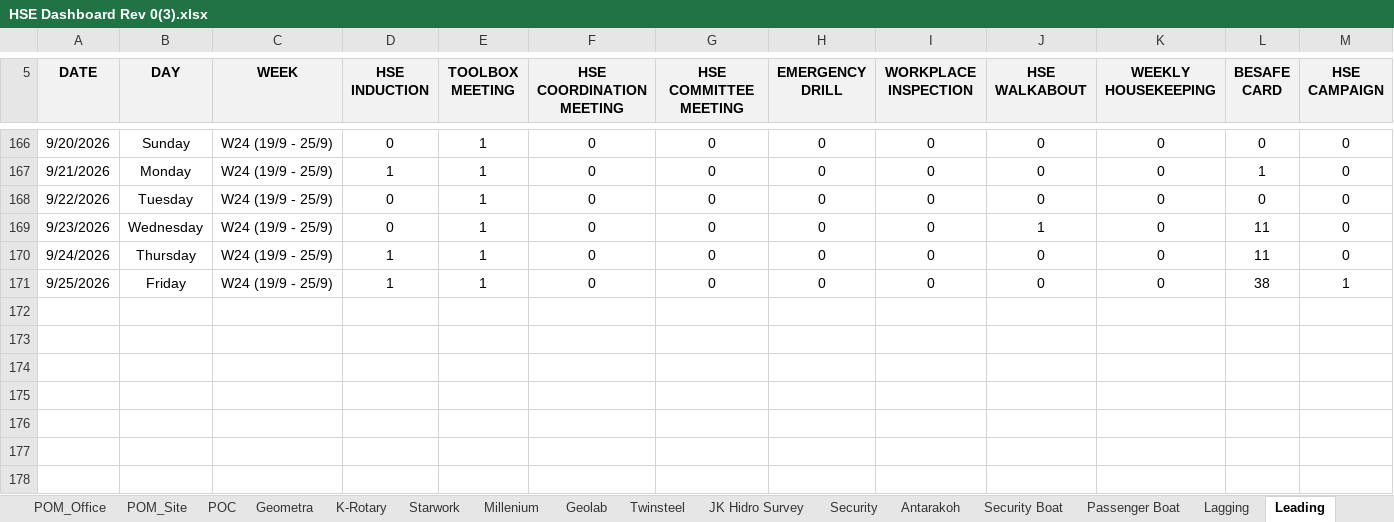
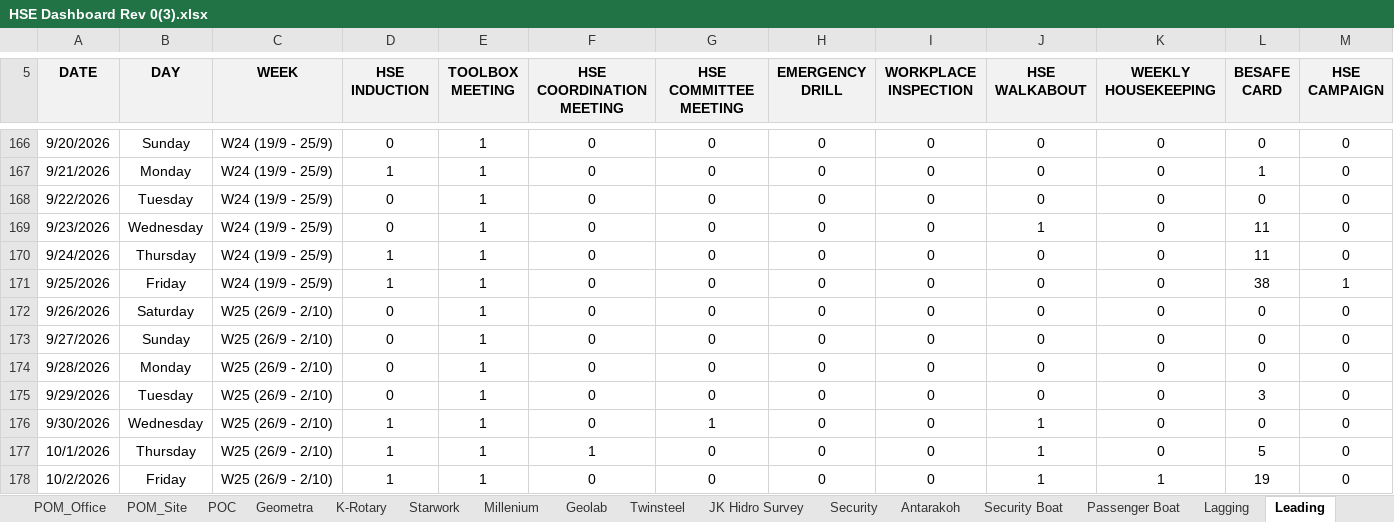
Before and after one commit to ikhwannazam93/hse-performance-dashboard, an Excel workbook: HSE Dashboard Rev 0(3).xlsx, sheet Leading, drawn as a sheet; only a part is shown, gaps mark what is left out; values as stored, in another font and other column widths than the file's, no borders; table styles not drawn; rows hold the shown columns only; the diff names each change by its address in the sheet, - before the commit and + after, or states it on an @@ line.

Commit message:
Add files via upload

```diff
--- a/HSE Dashboard Rev 0(3).xlsx (sheet Leading)
+++ b/HSE Dashboard Rev 0(3).xlsx (sheet Leading)
+row 172: 9/26/2026 | Saturday | W25 (26/9 - 2/10) | 0 | 1 | 0 | 0 | 0 | 0 | 0 | 0 | 0 | 0
+row 173: 9/27/2026 | Sunday | W25 (26/9 - 2/10) | 0 | 1 | 0 | 0 | 0 | 0 | 0 | 0 | 0 | 0
+row 174: 9/28/2026 | Monday | W25 (26/9 - 2/10) | 0 | 1 | 0 | 0 | 0 | 0 | 0 | 0 | 0 | 0
+row 175: 9/29/2026 | Tuesday | W25 (26/9 - 2/10) | 0 | 1 | 0 | 0 | 0 | 0 | 0 | 0 | 3 | 0
+row 176: 9/30/2026 | Wednesday | W25 (26/9 - 2/10) | 1 | 1 | 0 | 1 | 0 | 0 | 1 | 0 | 0 | 0
+row 177: 10/1/2026 | Thursday | W25 (26/9 - 2/10) | 1 | 1 | 1 | 0 | 0 | 0 | 1 | 0 | 5 | 0
+row 178: 10/2/2026 | Friday | W25 (26/9 - 2/10) | 1 | 1 | 0 | 0 | 0 | 0 | 1 | 1 | 19 | 0
```
